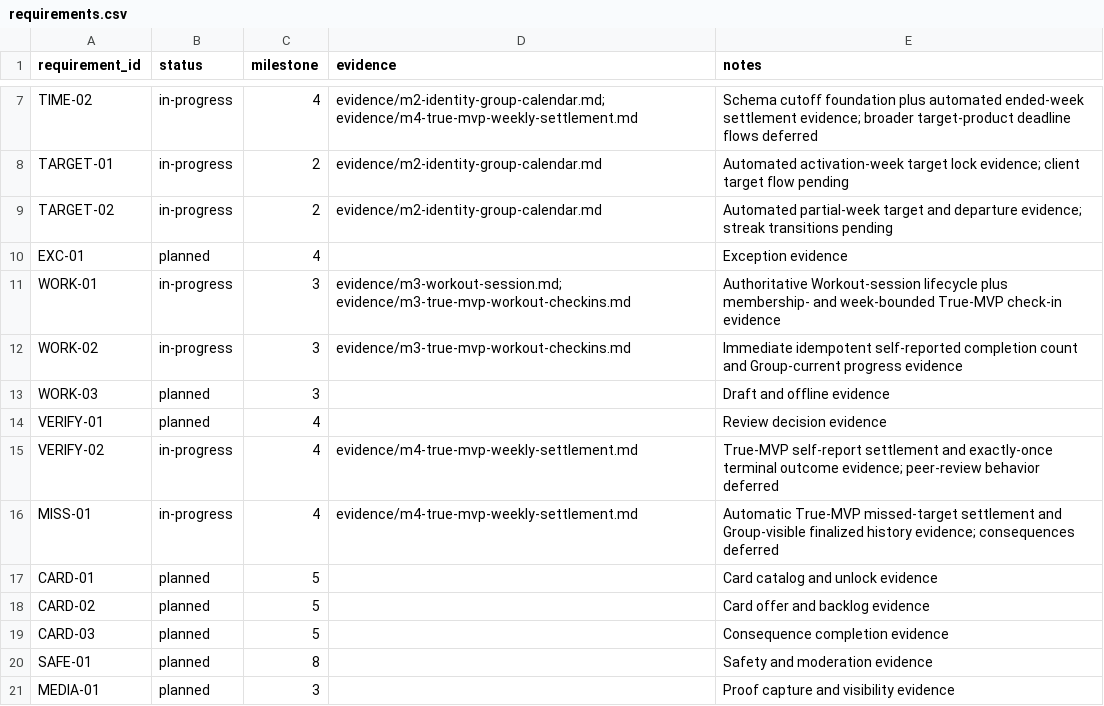
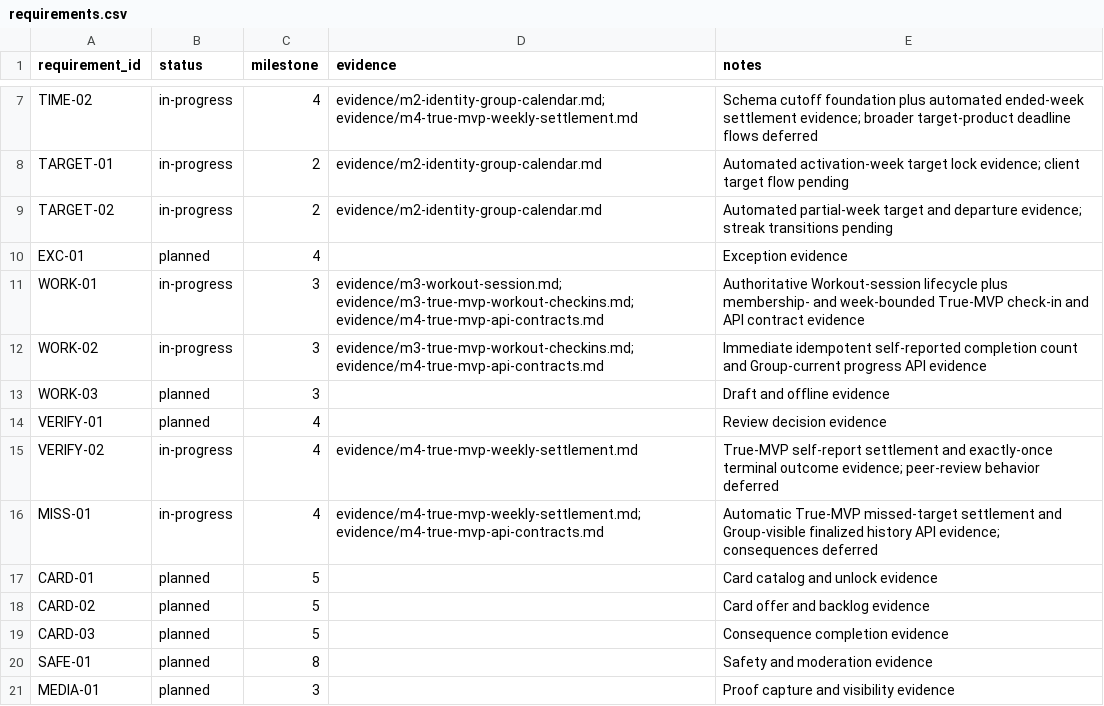
Before and after one commit to aeltoum/no-excuses, a CSV file: evidence/requirements.csv, drawn as a sheet; only a part is shown, gaps mark what is left out.

Commit message:
Expose True MVP workout API contracts

```diff
--- a/evidence/requirements.csv
+++ b/evidence/requirements.csv
@@ -10,4 +10,4 @@ TARGET-02,in-progress,2,evidence/m2-identity-group-calendar.md,Automated partial
 EXC-01,planned,4,,Exception evidence
-WORK-01,in-progress,3,evidence/m3-workout-session.md; evidence/m3-true-mvp-workout-checkins.md,Authoritative Workout-session lifecycle plus membership- and week-bounded True-MVP check-in evidence
-WORK-02,in-progress,3,evidence/m3-true-mvp-workout-checkins.md,Immediate idempotent self-reported completion count and Group-current progress evidence
+WORK-01,in-progress,3,evidence/m3-workout-session.md; evidence/m3-true-mvp-workout-checkins.md; evidence/m4-true-mvp-api-contracts.md,Authoritative Workout-session lifecycle plus membership- and week-bounded True-MVP check-in and API contract evidence
+WORK-02,in-progress,3,evidence/m3-true-mvp-workout-checkins.md; evidence/m4-true-mvp-api-contracts.md,Immediate idempotent self-reported completion count and Group-current progress API evidence
 WORK-03,planned,3,,Draft and offline evidence
@@ -15,3 +15,3 @@ VERIFY-01,planned,4,,Review decision evidence
 VERIFY-02,in-progress,4,evidence/m4-true-mvp-weekly-settlement.md,True-MVP self-report settlement and exactly-once terminal outcome evidence; peer-review behavior deferred
-MISS-01,in-progress,4,evidence/m4-true-mvp-weekly-settlement.md,Automatic True-MVP missed-target settlement and Group-visible finalized history evidence; consequences deferred
+MISS-01,in-progress,4,evidence/m4-true-mvp-weekly-settlement.md; evidence/m4-true-mvp-api-contracts.md,Automatic True-MVP missed-target settlement and Group-visible finalized history API evidence; consequences deferred
 CARD-01,planned,5,,Card catalog and unlock evidence
```
Also changed, not shown: 7 other files.
